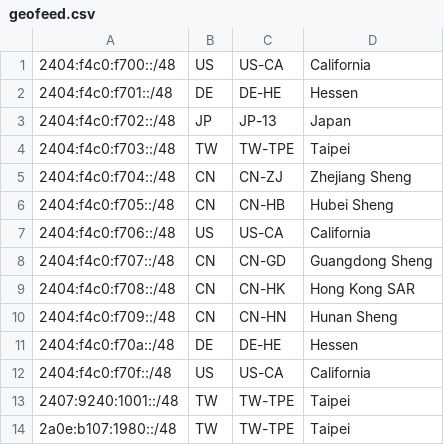
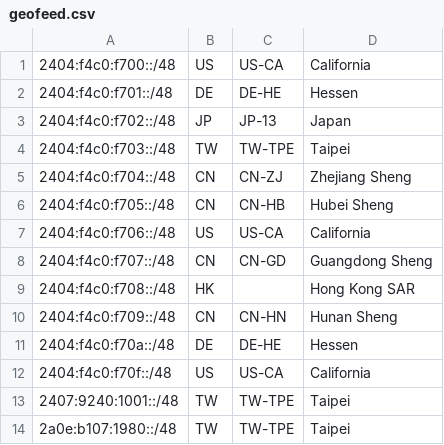
Before and after one commit to KSKBpage/PoemaNetwork, a CSV file: static/files/geofeed.csv, drawn as a sheet.

```diff
--- a/static/files/geofeed.csv
+++ b/static/files/geofeed.csv
@@ -8,3 +8,3 @@
 2404:f4c0:f707::/48,CN,CN-GD,Guangdong Sheng,
-2404:f4c0:f708::/48,CN,CN-HK,Hong Kong SAR,
+2404:f4c0:f708::/48,HK,,Hong Kong SAR,
 2404:f4c0:f709::/48,CN,CN-HN,Hunan Sheng,
```
Also changed, not shown: 1 other file.
